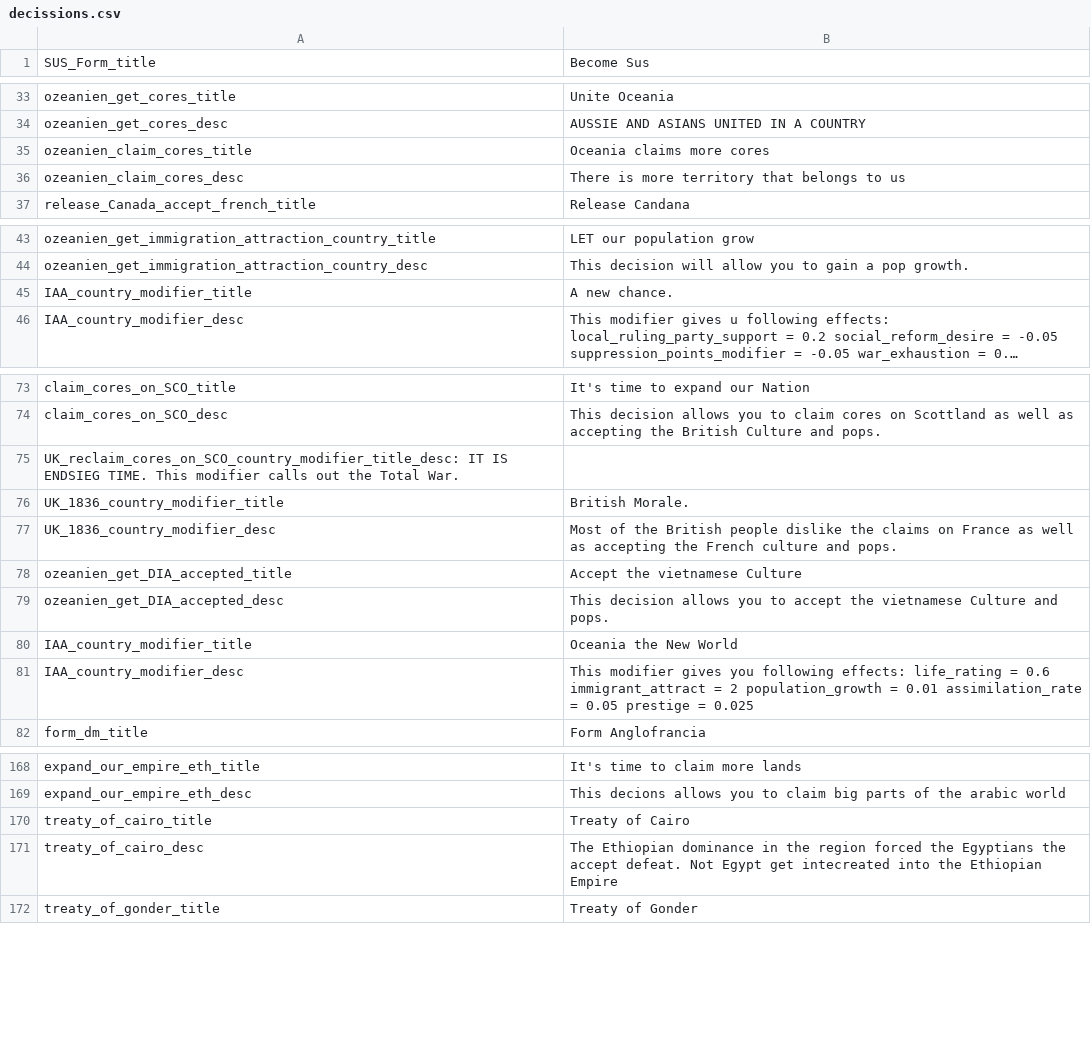
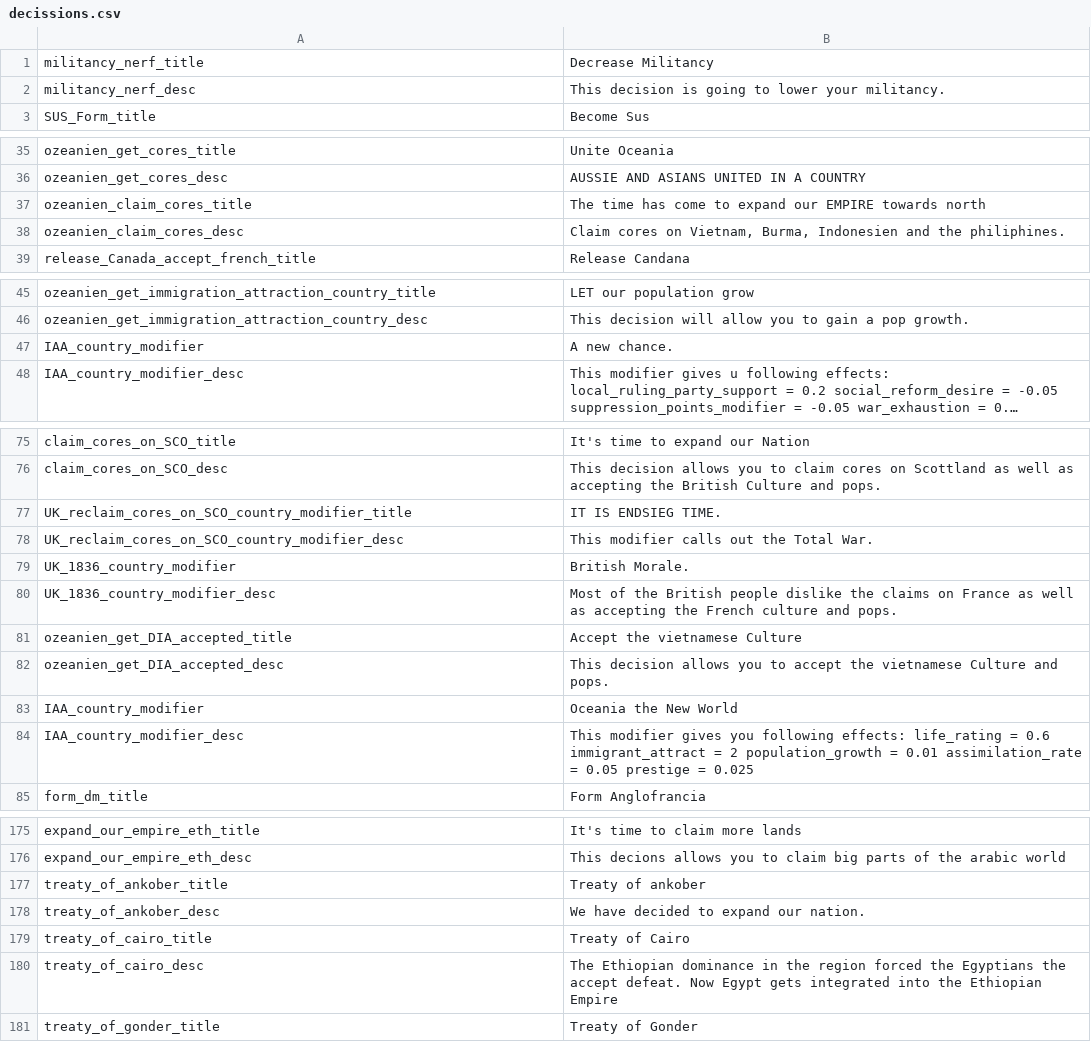
Before and after one commit to JakobRinke/Mod-of-Chaos, a CSV file: MOC/localisation/decissions.csv, drawn as a sheet; only a part is shown, gaps mark what is left out; long unchanged cells end in …; removed rows and columns are numbered as before the commit, all else as after; the diff covers the shown part only; the diff names each change by its address in the sheet, - before the commit and + after, or states it on an @@ line.

```diff
--- a/MOC/localisation/decissions.csv
+++ b/MOC/localisation/decissions.csv
+row 1: militancy_nerf_title | Decrease Militancy
+row 2: militancy_nerf_desc | This decision is going to lower your militancy.
-B37: Oceania claims more cores
+B37: The time has come to expand our EMPIRE towards north
-B38: There is more territory that belongs to us
+B38: Claim cores on Vietnam, Burma, Indonesien and the philiphines.
-A47: IAA_country_modifier_title
+A47: IAA_country_modifier
-row 75: UK_reclaim_cores_on_SCO_country_modifier_title_desc: IT IS ENDSIEG TIME. This modifier calls out the Total War.
+row 77: UK_reclaim_cores_on_SCO_country_modifier_title | IT IS ENDSIEG TIME.
+row 78: UK_reclaim_cores_on_SCO_country_modifier_desc | This modifier calls out the Total War.
-A79: UK_1836_country_modifier_title
+A79: UK_1836_country_modifier
-A83: IAA_country_modifier_title
+A83: IAA_country_modifier
+row 177: treaty_of_ankober_title | Treaty of ankober
+row 178: treaty_of_ankober_desc | We have decided to expand our nation.
-B180: …accept defeat. Not Egypt get intecreated into the…
+B180: …accept defeat. Now Egypt gets integrated into the…
```
Also changed, not shown: 20 added rows and 5 edited cells elsewhere in this file, MOC/localisation/countries.csv, 48 other files.
